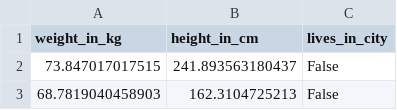
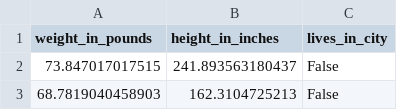
Before and after one commit to CHCAA-EDUX/Scientific-Computing-Workshop, a CSV file: modules/05_pandas_and_matplotlib/data/height-weight.csv, drawn as a sheet; only a part is shown.

Commit message:
fixed csv

```diff
--- a/modules/05_pandas_and_matplotlib/data/height-weight.csv
+++ b/modules/05_pandas_and_matplotlib/data/height-weight.csv
@@ -1,2 +1,2 @@
-weight_in_kg,height_in_cm,lives_in_city
+weight_in_pounds,height_in_inches,lives_in_city
 73.847017017515,241.893563180437,False
```
